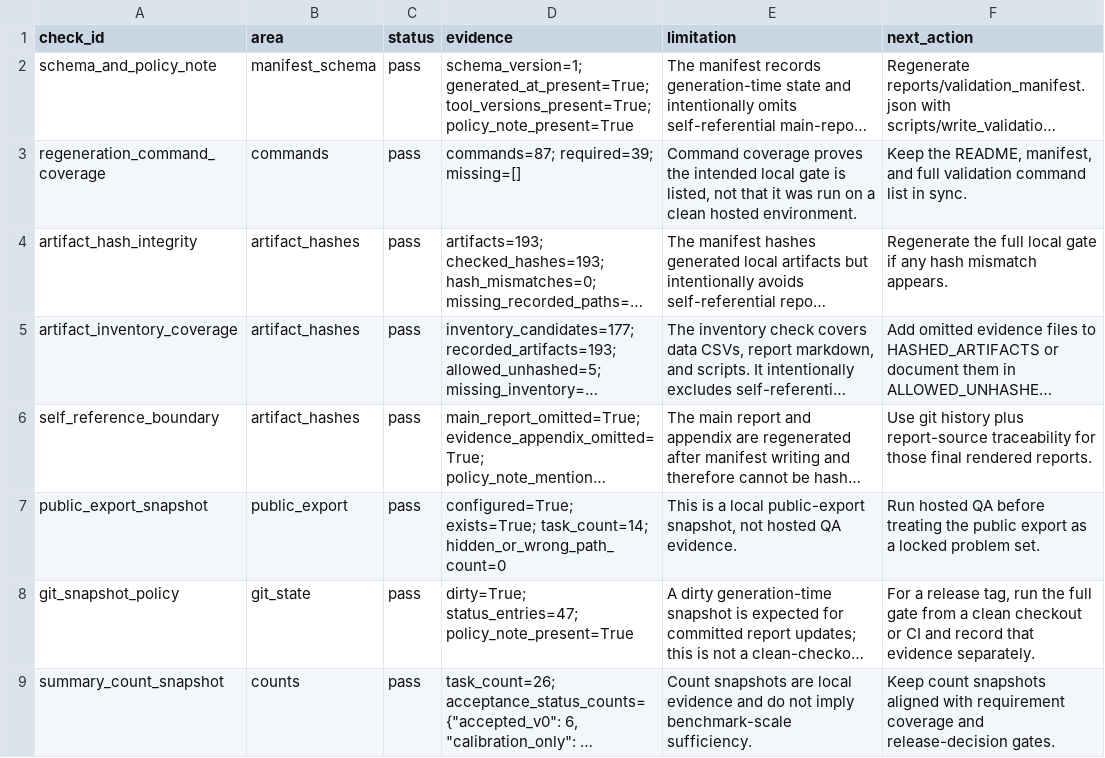
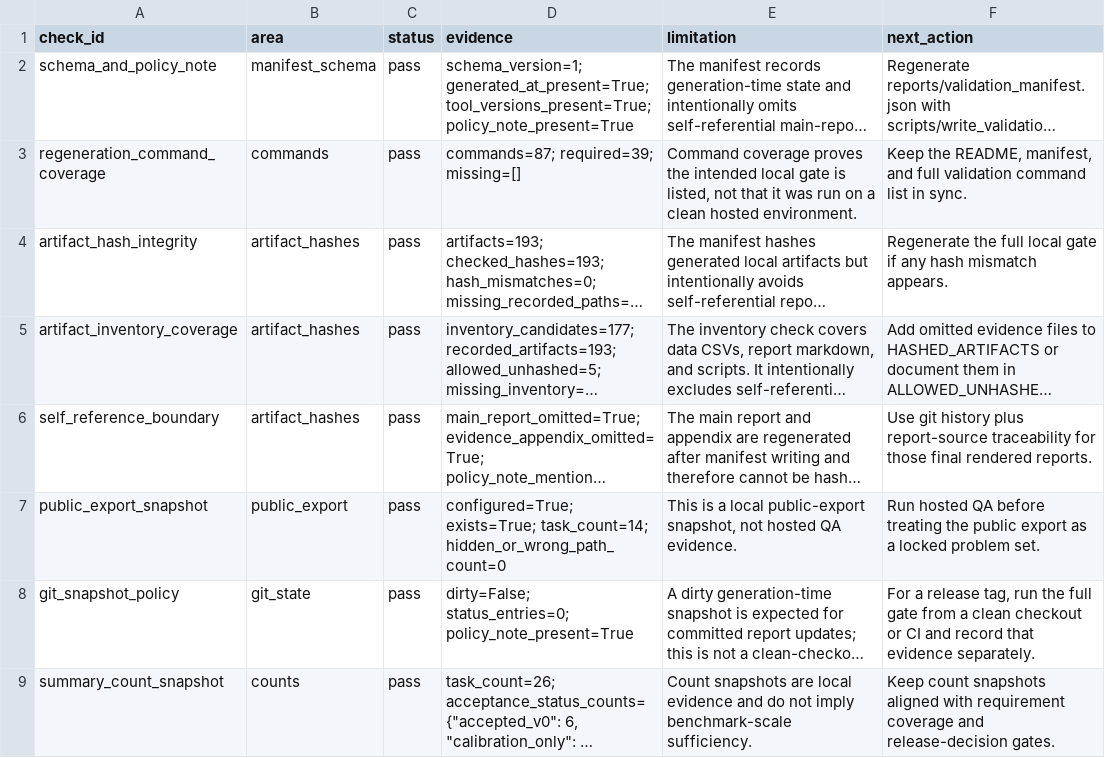
Before and after one commit to sebastian-griego/lean-time-horizon, a CSV file: data/validation_manifest_audit.csv, drawn as a sheet; long unchanged cells end in …; the diff names each change by its address in the sheet, - before the commit and + after, or states it on an @@ line.

Commit message:
Record clean strict coverage manifest

```diff
--- a/data/validation_manifest_audit.csv
+++ b/data/validation_manifest_audit.csv
-D8 (evidence): dirty=True; status_entries=47; policy_note_present=True
+D8 (evidence): dirty=False; status_entries=0; policy_note_present=True
```
Also changed, not shown: 3 other files.
